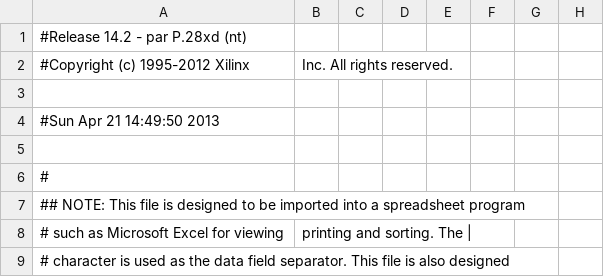
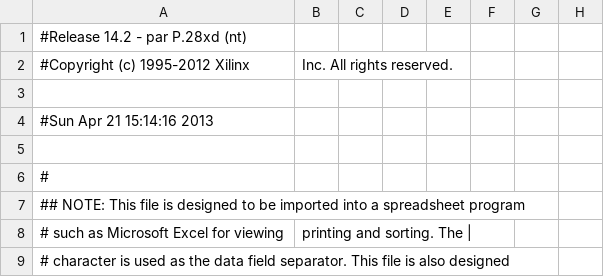
Before and after one commit to kchapdaily/BluetoothControl, a CSV file: bluetoothControlTL_pad.csv, drawn as a sheet; only a part is shown; the diff names each change by its address in the sheet, - before the commit and + after, or states it on an @@ line.

```diff
--- a/bluetoothControlTL_pad.csv
+++ b/bluetoothControlTL_pad.csv
-A4: #Sun Apr 21 14:49:50 2013
+A4: #Sun Apr 21 15:14:16 2013
```
Also changed, not shown: 38 other files.
